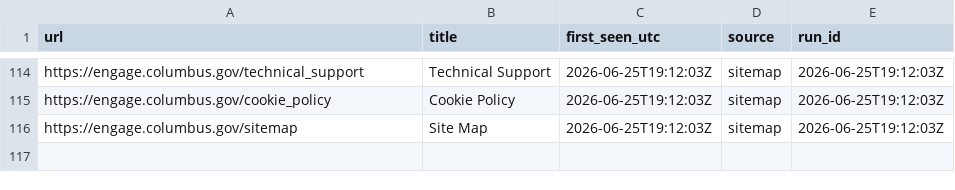
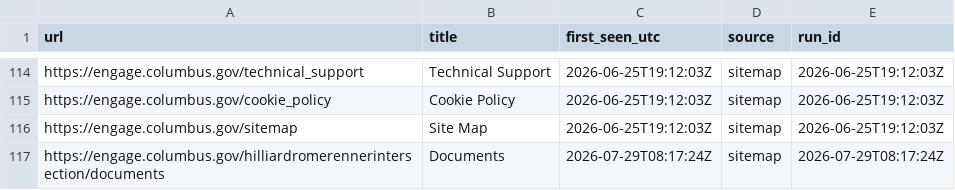
Before and after one commit to benlk/engage-columbus-scrape-to-rss, a CSV file: data/links.csv, drawn as a sheet; only a part is shown, gaps mark what is left out.

```diff
--- a/data/links.csv
+++ b/data/links.csv
@@ -116 +116,2 @@ https://engage.columbus.gov/cookie_policy,"Cookie Policy",2026-06-25T19:12:03Z,s
 https://engage.columbus.gov/sitemap,"Site Map",2026-06-25T19:12:03Z,sitemap,2026-06-25T19:12:03Z
+https://engage.columbus.gov/hilliardromerennerintersection/documents,Documents,2026-07-29T08:17:24Z,sitemap,2026-07-29T08:17:24Z
```
Also changed, not shown: 1 other file.
